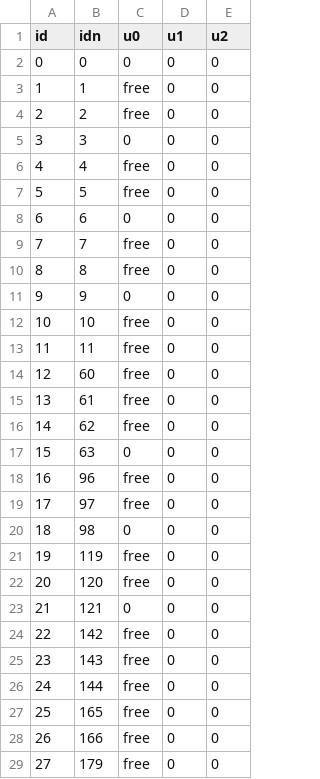
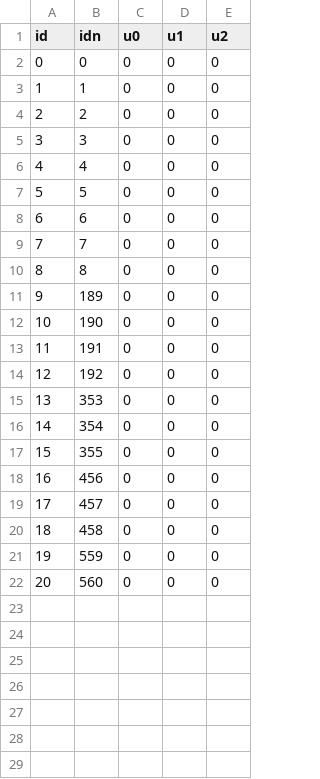
Before and after one commit to PANFACTORY/PANSFEM, a CSV file: PANSFEM/Data/Input/Structure/CubicBeam3/Dirichlet.csv, drawn as a sheet; only a part is shown; removed rows and columns are numbered as before the commit, all else as after; the diff covers the shown part only; the diff names each change by its address in the sheet, - before the commit and + after, or states it on an @@ line.

```diff
--- a/PANSFEM/Data/Input/Structure/CubicBeam3/Dirichlet.csv
+++ b/PANSFEM/Data/Input/Structure/CubicBeam3/Dirichlet.csv
-C3:C4 (u0): free
+C3:C4 (u0): 0
-C6:C7 (u0): free
+C6:C7 (u0): 0
-C9:C10 (u0): free
+C9:C10 (u0): 0
-B11 (idn): 9
+B11 (idn): 189
-B12 (idn): 10
+B12 (idn): 190
-C12:C16 (u0): free
+C12:C16 (u0): 0
-B13 (idn): 11
+B13 (idn): 191
-B14 (idn): 60
+B14 (idn): 192
-B15 (idn): 61
+B15 (idn): 353
-B16 (idn): 62
+B16 (idn): 354
-B17 (idn): 63
+B17 (idn): 355
-B18 (idn): 96
+B18 (idn): 456
-C18:C19 (u0): free
+C18:C19 (u0): 0
-B19 (idn): 97
+B19 (idn): 457
-B20 (idn): 98
+B20 (idn): 458
-B21 (idn): 119
+B21 (idn): 559
-C21 (u0): free
+C21 (u0): 0
-row 22: 20 | 120 | free | 0 | 0
@@ column A (id) renumbered in row 22 @@
-B22 (idn): 121
+B22 (idn): 560
-row 24: 22 | 142 | free | 0 | 0
-row 25: 23 | 143 | free | 0 | 0
-row 26: 24 | 144 | free | 0 | 0
-row 27: 25 | 165 | free | 0 | 0
-row 28: 26 | 166 | free | 0 | 0
-row 29: 27 | 179 | free | 0 | 0
```
Also changed, not shown: 1 removed row elsewhere in this file, PANSFEM/Data/Input/Structure/CubicBeam3/Element.csv, 14 other files.
